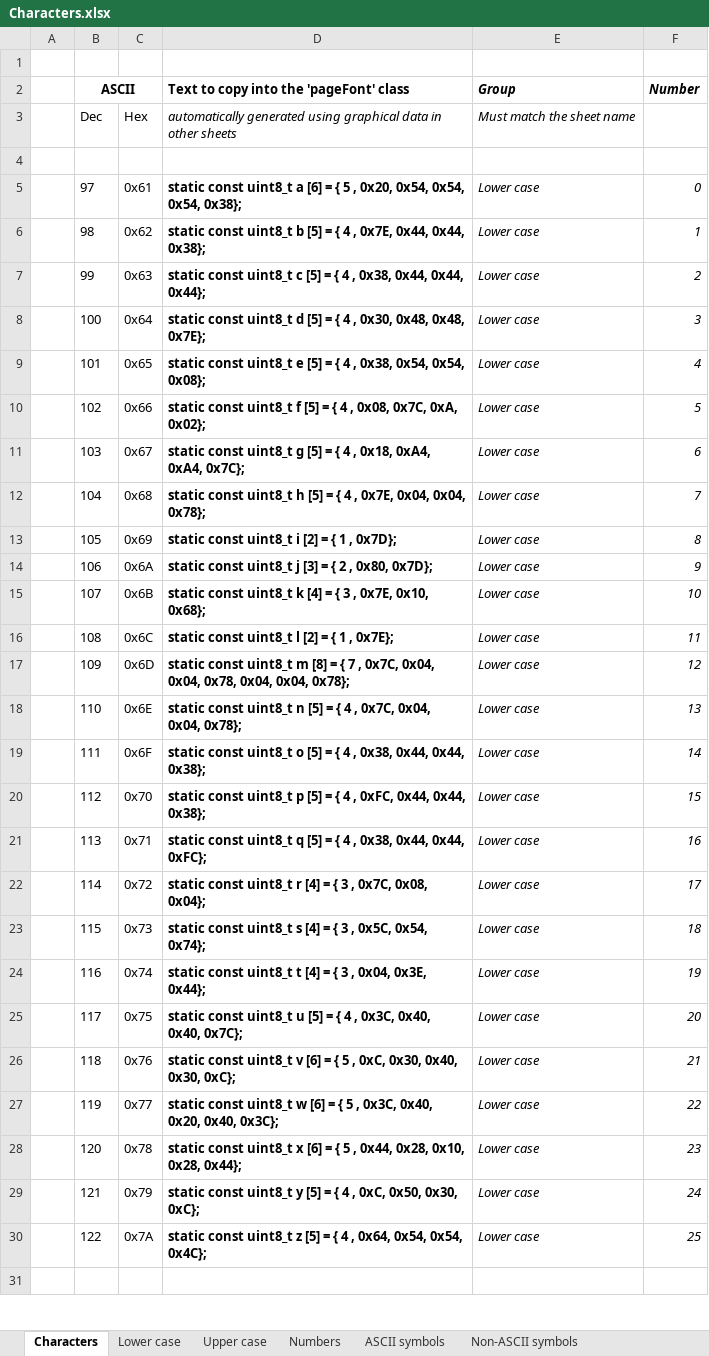
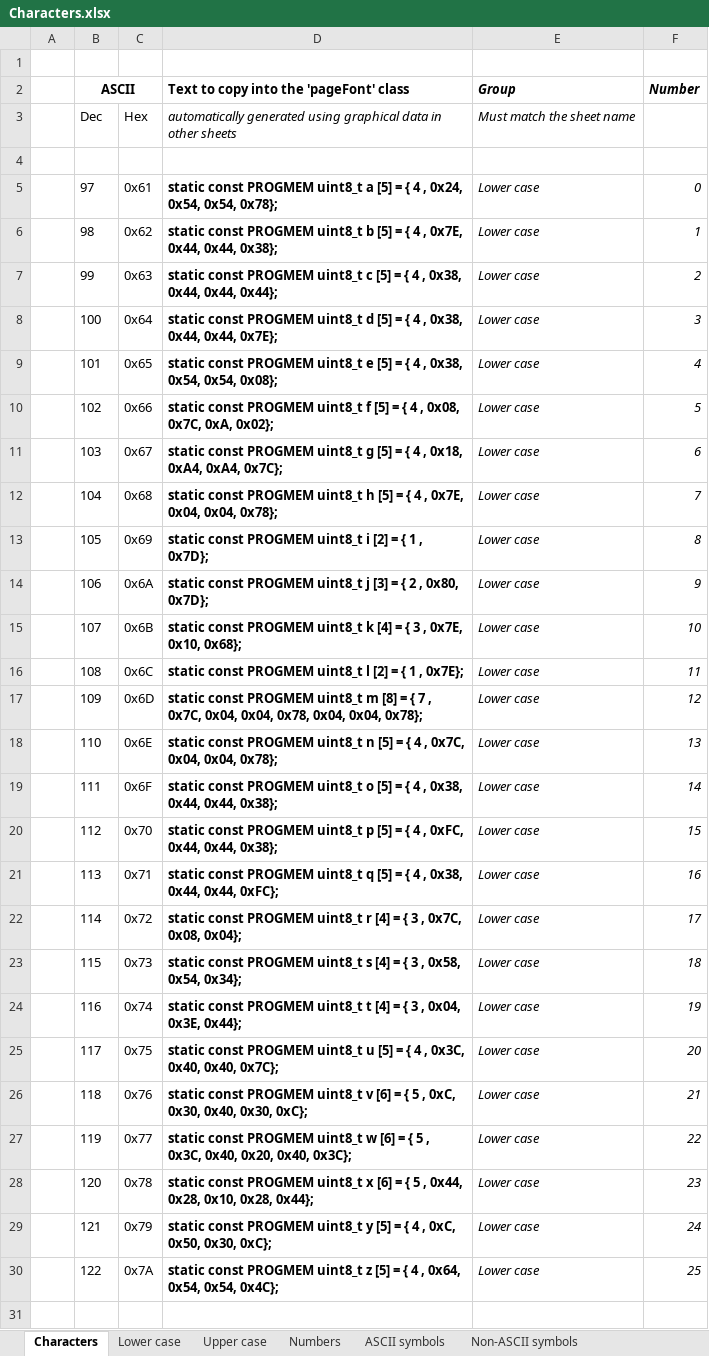
Before and after one commit to noearchimede/SH1106, an Excel workbook: Characters/Characters.xlsx, sheet Characters, drawn as a sheet; only a part is shown; values as stored, in another font and other column widths than the file's, no borders; the diff covers the shown part only; the diff names each change by its address in the sheet, - before the commit and + after, or states it on an @@ line.

```diff
--- a/Characters/Characters.xlsx (sheet Characters)
+++ b/Characters/Characters.xlsx (sheet Characters)
-D5: static const uint8_t a [6] = { 5 , 0x20, 0x54, 0x54, 0x54, 0x38};
+D5: static const PROGMEM uint8_t a [5] = { 4 , 0x24, 0x54, 0x54, 0x78};
-D6: static const uint8_t b…
+D6: static const PROGMEM uint8_t b…
-D7: static const uint8_t c…
+D7: static const PROGMEM uint8_t c…
-D8: static const uint8_t d [5] = { 4 , 0x30, 0x48, 0x48, 0x7E};
+D8: static const PROGMEM uint8_t d [5] = { 4 , 0x38, 0x44, 0x44, 0x7E};
-D9: static const uint8_t e…
+D9: static const PROGMEM uint8_t e…
-D10: static const uint8_t f…
+D10: static const PROGMEM uint8_t f…
-D11: static const uint8_t g…
+D11: static const PROGMEM uint8_t g…
-D12: static const uint8_t h…
+D12: static const PROGMEM uint8_t h…
-D13: static const uint8_t i [2] = { 1 , 0x7D};
+D13: static const PROGMEM uint8_t i [2] = { 1 , 0x7D};
-D14: static const uint8_t j…
+D14: static const PROGMEM uint8_t j…
-D15: static const uint8_t k…
+D15: static const PROGMEM uint8_t k…
-D16: static const uint8_t l [2] = { 1 , 0x7E};
+D16: static const PROGMEM uint8_t l [2] = { 1 , 0x7E};
-D17: static const uint8_t m…
+D17: static const PROGMEM uint8_t m…
-D18: static const uint8_t n…
+D18: static const PROGMEM uint8_t n…
-D19: static const uint8_t o…
+D19: static const PROGMEM uint8_t o…
-D20: static const uint8_t p…
+D20: static const PROGMEM uint8_t p…
-D21: static const uint8_t q…
+D21: static const PROGMEM uint8_t q…
-D22: static const uint8_t r…
+D22: static const PROGMEM uint8_t r…
-D23: static const uint8_t s [4] = { 3 , 0x5C, 0x54, 0x74};
+D23: static const PROGMEM uint8_t s [4] = { 3 , 0x58, 0x54, 0x34};
-D24: static const uint8_t t…
+D24: static const PROGMEM uint8_t t…
-D25: static const uint8_t u…
+D25: static const PROGMEM uint8_t u…
-D26: static const uint8_t v…
+D26: static const PROGMEM uint8_t v…
-D27: static const uint8_t w…
+D27: static const PROGMEM uint8_t w…
-D28: static const uint8_t x…
+D28: static const PROGMEM uint8_t x…
-D29: static const uint8_t y…
+D29: static const PROGMEM uint8_t y…
-D30: static const uint8_t z…
+D30: static const PROGMEM uint8_t z…
```
Also changed, not shown: 114 edited cells elsewhere in this sheet, sheet Lower case, formulas that keep their value, hidden cells, 4 other files.
